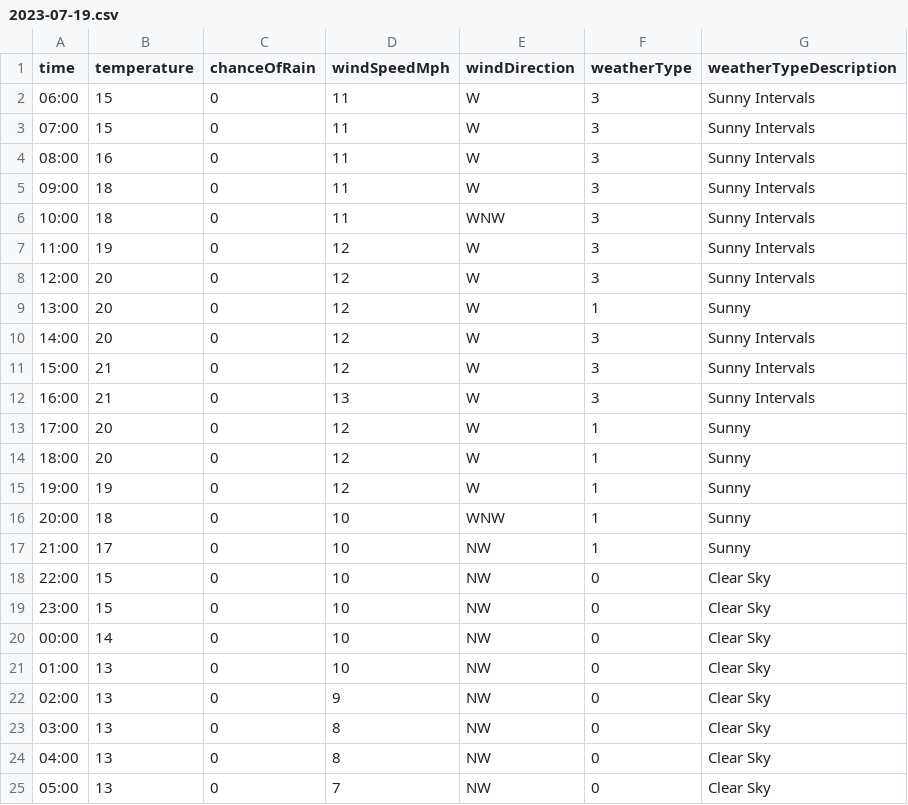
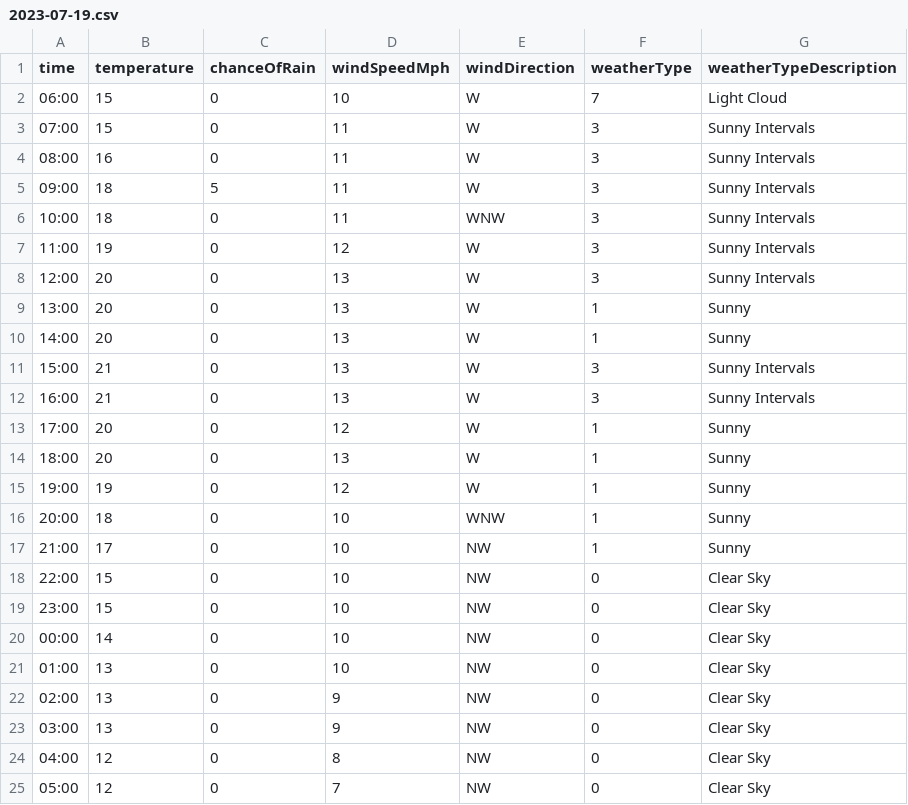
Before and after one commit to djcarter85/studland, a CSV file: _data/weather/2023-07-19.csv, drawn as a sheet.

Commit message:
c9fb641b-ff27-408f-be9f-f20fdb408c8c

```diff
--- a/_data/weather/2023-07-19.csv
+++ b/_data/weather/2023-07-19.csv
@@ -1,15 +1,15 @@
 time,temperature,chanceOfRain,windSpeedMph,windDirection,weatherType,weatherTypeDescription
-06:00,15,0,11,W,3,Sunny Intervals
+06:00,15,0,10,W,7,Light Cloud
 07:00,15,0,11,W,3,Sunny Intervals
 08:00,16,0,11,W,3,Sunny Intervals
-09:00,18,0,11,W,3,Sunny Intervals
+09:00,18,5,11,W,3,Sunny Intervals
 10:00,18,0,11,WNW,3,Sunny Intervals
 11:00,19,0,12,W,3,Sunny Intervals
-12:00,20,0,12,W,3,Sunny Intervals
-13:00,20,0,12,W,1,Sunny
-14:00,20,0,12,W,3,Sunny Intervals
-15:00,21,0,12,W,3,Sunny Intervals
+12:00,20,0,13,W,3,Sunny Intervals
+13:00,20,0,13,W,1,Sunny
+14:00,20,0,13,W,1,Sunny
+15:00,21,0,13,W,3,Sunny Intervals
 16:00,21,0,13,W,3,Sunny Intervals
 17:00,20,0,12,W,1,Sunny
-18:00,20,0,12,W,1,Sunny
+18:00,20,0,13,W,1,Sunny
 19:00,19,0,12,W,1,Sunny
@@ -22,4 +22,4 @@ time,temperature,chanceOfRain,windSpeedMph,windDirection,weatherType,weatherType
 02:00,13,0,9,NW,0,Clear Sky
-03:00,13,0,8,NW,0,Clear Sky
-04:00,13,0,8,NW,0,Clear Sky
-05:00,13,0,7,NW,0,Clear Sky
+03:00,13,0,9,NW,0,Clear Sky
+04:00,12,0,8,NW,0,Clear Sky
+05:00,12,0,7,NW,0,Clear Sky
```
